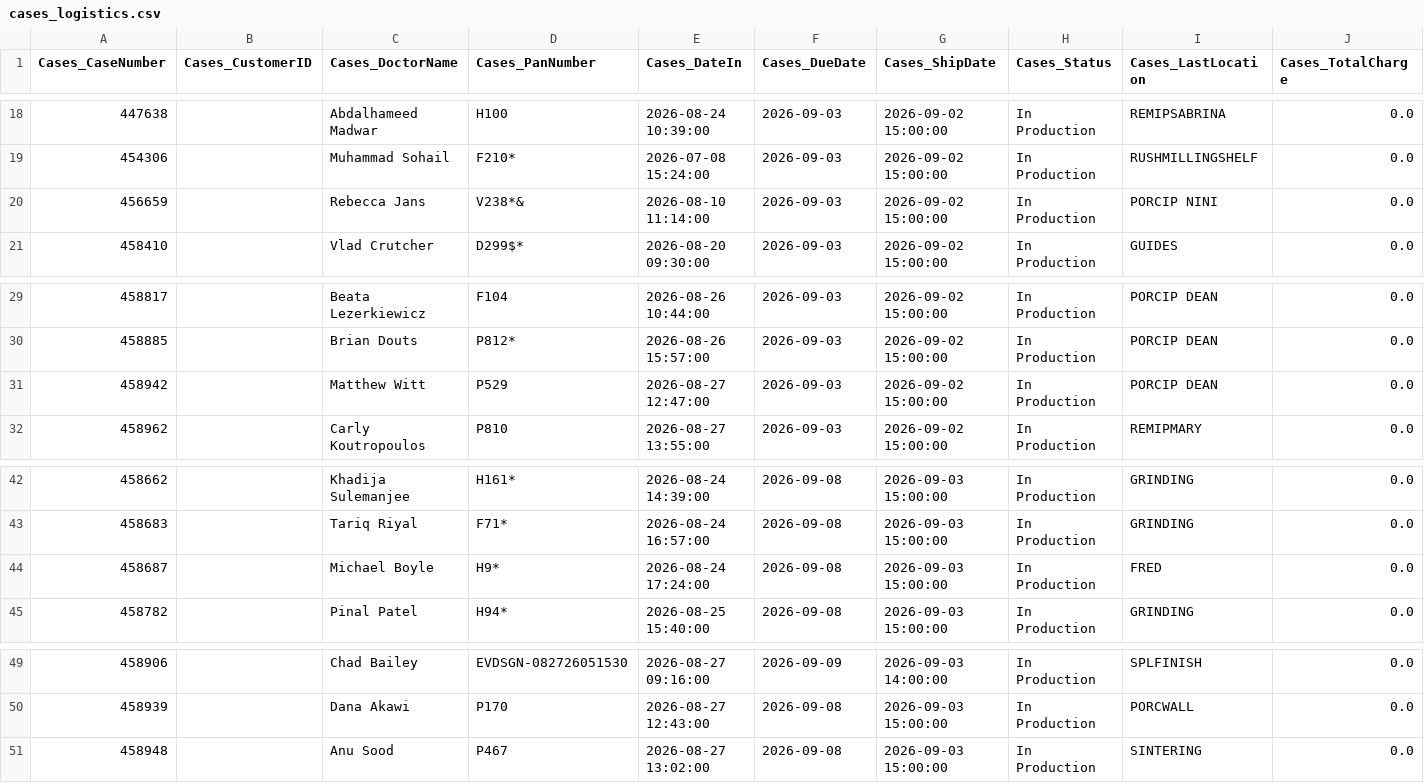
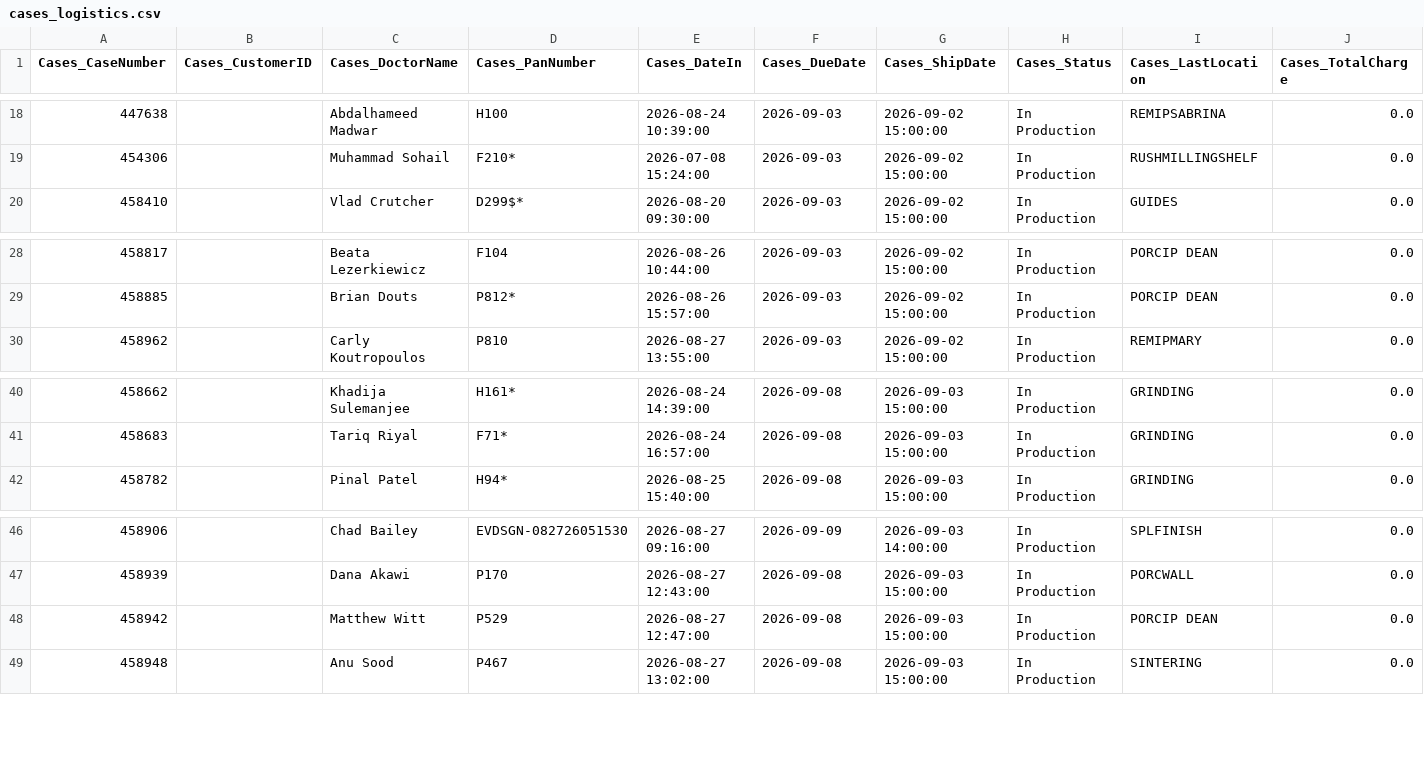
Before and after one commit to danulaszek-bit/artistic-dental-portal, a CSV file: cache/latest/cases_logistics.csv, drawn as a sheet; only a part is shown, gaps mark what is left out; removed rows and columns are numbered as before the commit, all else as after; rows hold the shown columns only; the diff names each change by its address in the sheet, - before the commit and + after, or states it on an @@ line.

Commit message:
Logistics update 2026-09-02 15:43:33

```diff
--- a/cache/latest/cases_logistics.csv
+++ b/cache/latest/cases_logistics.csv
-row 20: 456659 |  | Rebecca Jans | V238*& | 2026-08-10 11:14:00 | 2026-09-03 | 2026-09-02 15:00:00 | In Production | PORCIP NINI | 0.0
-row 31: 458942 |  | Matthew Witt | P529 | 2026-08-27 12:47:00 | 2026-09-03 | 2026-09-02 15:00:00 | In Production | PORCIP DEAN | 0.0
-row 44: 458687 |  | Michael Boyle | H9* | 2026-08-24 17:24:00 | 2026-09-08 | 2026-09-03 15:00:00 | In Production | FRED | 0.0
+row 48: 458942 |  | Matthew Witt | P529 | 2026-08-27 12:47:00 | 2026-09-08 | 2026-09-03 15:00:00 | In Production | PORCIP DEAN | 0.0
```
Also changed, not shown: 2 other files.
